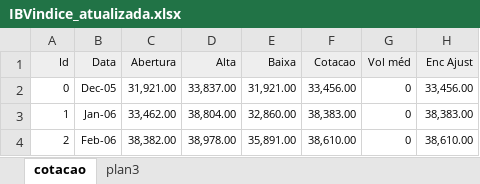
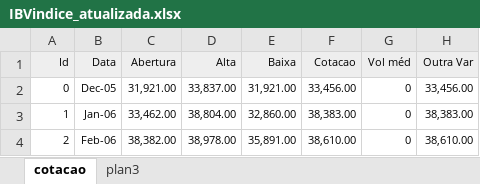
Before and after one commit to euleralencar/Coursera, an Excel workbook: IBVindice_atualizada.xlsx, sheet cotacao, drawn as a sheet; only a part is shown; values as stored, in another font and other column widths than the file's, no borders; the diff names each change by its address in the sheet, - before the commit and + after, or states it on an @@ line.

```diff
--- a/IBVindice_atualizada.xlsx (sheet cotacao)
+++ b/IBVindice_atualizada.xlsx (sheet cotacao)
-H1: Enc Ajust
+H1: Outra Var
```
Also changed, not shown: 2 other files.
